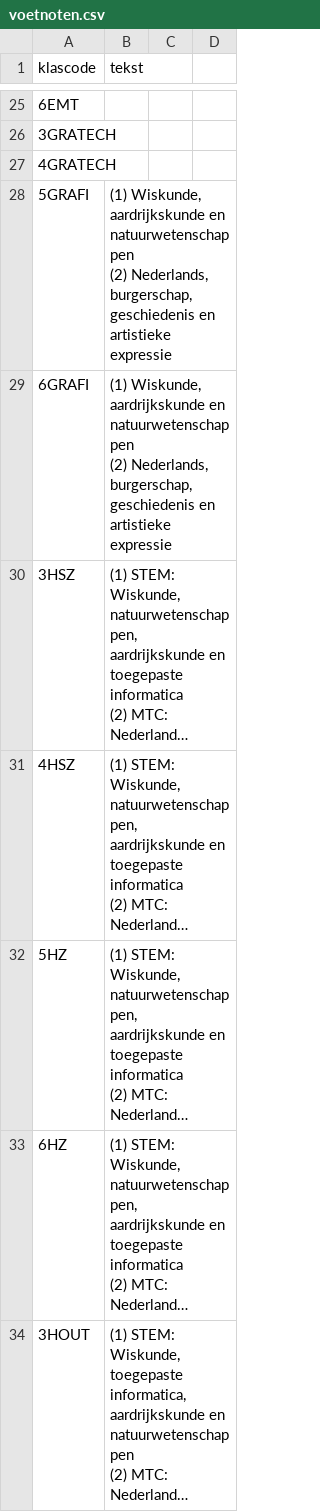
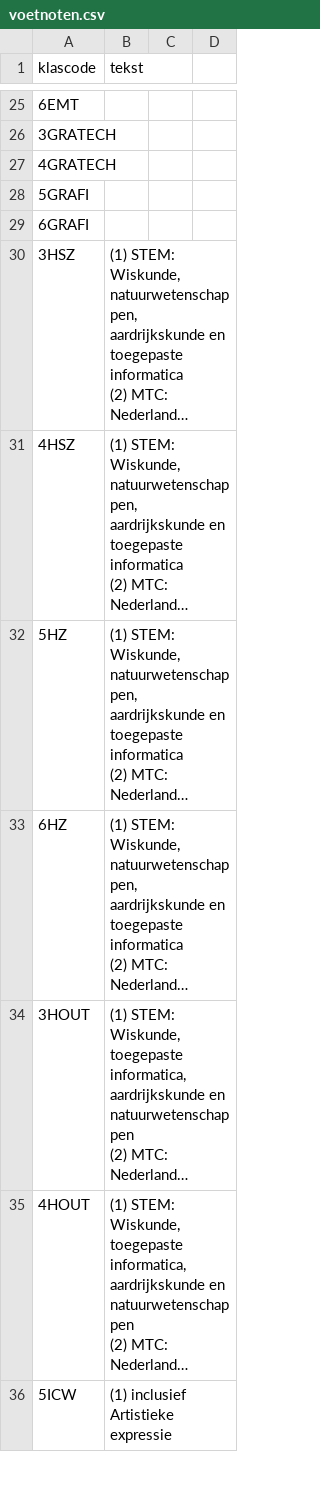
Before and after one commit to GOcampusRedingenhof/aanbod, a CSV file: data/voetnoten.csv, drawn as a sheet; only a part is shown, gaps mark what is left out; the shorter side is filled out with more unchanged rows; long unchanged cells end in …; ↵ is a line break in a cell; the diff names each change by its address in the sheet, - before the commit and + after, or states it on an @@ line.

Commit message:
Update voetnoten.csv

```diff
--- a/data/voetnoten.csv
+++ b/data/voetnoten.csv
-B28:B29 (tekst): (1) Wiskunde, aardrijkskunde en natuurwetenschappen ↵ (2) Nederlands, burgerschap, geschiedenis en artistieke expressie
+B28:B29 (tekst): (empty)
```
